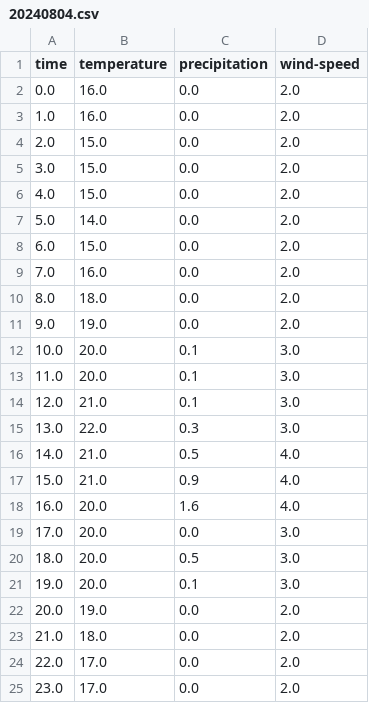
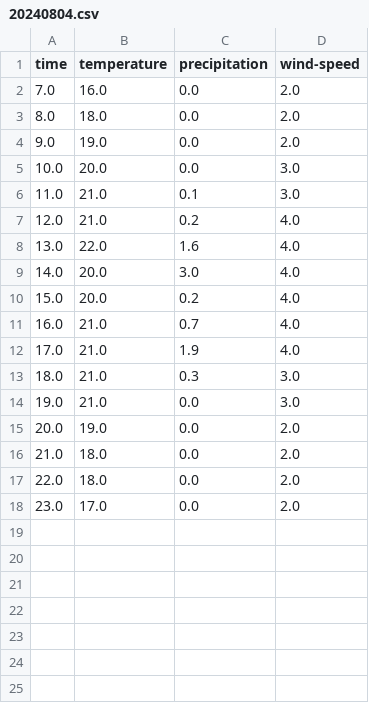
Before and after one commit to MikhailDolgopolov/PythonWeatherApp, a CSV file: forecast/Foreca/20240804.csv, drawn as a sheet.

```diff
--- a/forecast/Foreca/20240804.csv
+++ b/forecast/Foreca/20240804.csv
@@ -1,9 +1,2 @@
 time,temperature,precipitation,wind-speed
-0.0,16.0,0.0,2.0
-1.0,16.0,0.0,2.0
-2.0,15.0,0.0,2.0
-3.0,15.0,0.0,2.0
-4.0,15.0,0.0,2.0
-5.0,14.0,0.0,2.0
-6.0,15.0,0.0,2.0
 7.0,16.0,0.0,2.0
@@ -11,15 +4,15 @@ time,temperature,precipitation,wind-speed
 9.0,19.0,0.0,2.0
-10.0,20.0,0.1,3.0
-11.0,20.0,0.1,3.0
-12.0,21.0,0.1,3.0
-13.0,22.0,0.3,3.0
-14.0,21.0,0.5,4.0
-15.0,21.0,0.9,4.0
-16.0,20.0,1.6,4.0
-17.0,20.0,0.0,3.0
-18.0,20.0,0.5,3.0
-19.0,20.0,0.1,3.0
+10.0,20.0,0.0,3.0
+11.0,21.0,0.1,3.0
+12.0,21.0,0.2,4.0
+13.0,22.0,1.6,4.0
+14.0,20.0,3.0,4.0
+15.0,20.0,0.2,4.0
+16.0,21.0,0.7,4.0
+17.0,21.0,1.9,4.0
+18.0,21.0,0.3,3.0
+19.0,21.0,0.0,3.0
 20.0,19.0,0.0,2.0
 21.0,18.0,0.0,2.0
-22.0,17.0,0.0,2.0
+22.0,18.0,0.0,2.0
 23.0,17.0,0.0,2.0
```
Also changed, not shown: forecast/Foreca/20240805.csv, 9 other files.
